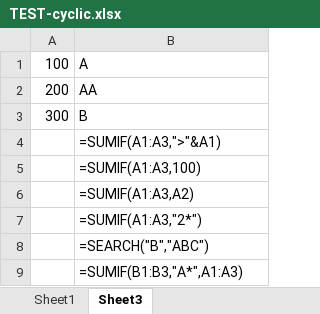
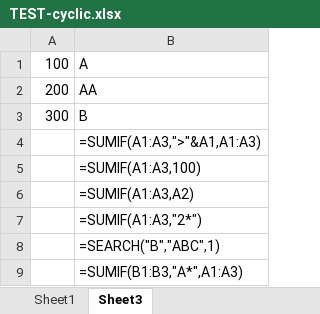
Before and after one commit to heykieran/xl-parse-clj, an Excel workbook: resources/TEST-cyclic.xlsx, sheet Sheet3, drawn as a sheet; values as stored, in another font and other column widths than the file's, no borders; formulas are shown in place of their values; the diff names each change by its address in the sheet, - before the commit and + after, or states it on an @@ line.

Commit message:
eval error fix for sheet name

```diff
--- a/resources/TEST-cyclic.xlsx (sheet Sheet3)
+++ b/resources/TEST-cyclic.xlsx (sheet Sheet3)
-B4: =SUMIF(A1:A3,">"&A1)
+B4: =SUMIF(A1:A3,">"&A1,A1:A3)
-B8: =SEARCH("B","ABC")
+B8: =SEARCH("B","ABC",1)
```
Also changed, not shown: 5 other files.
